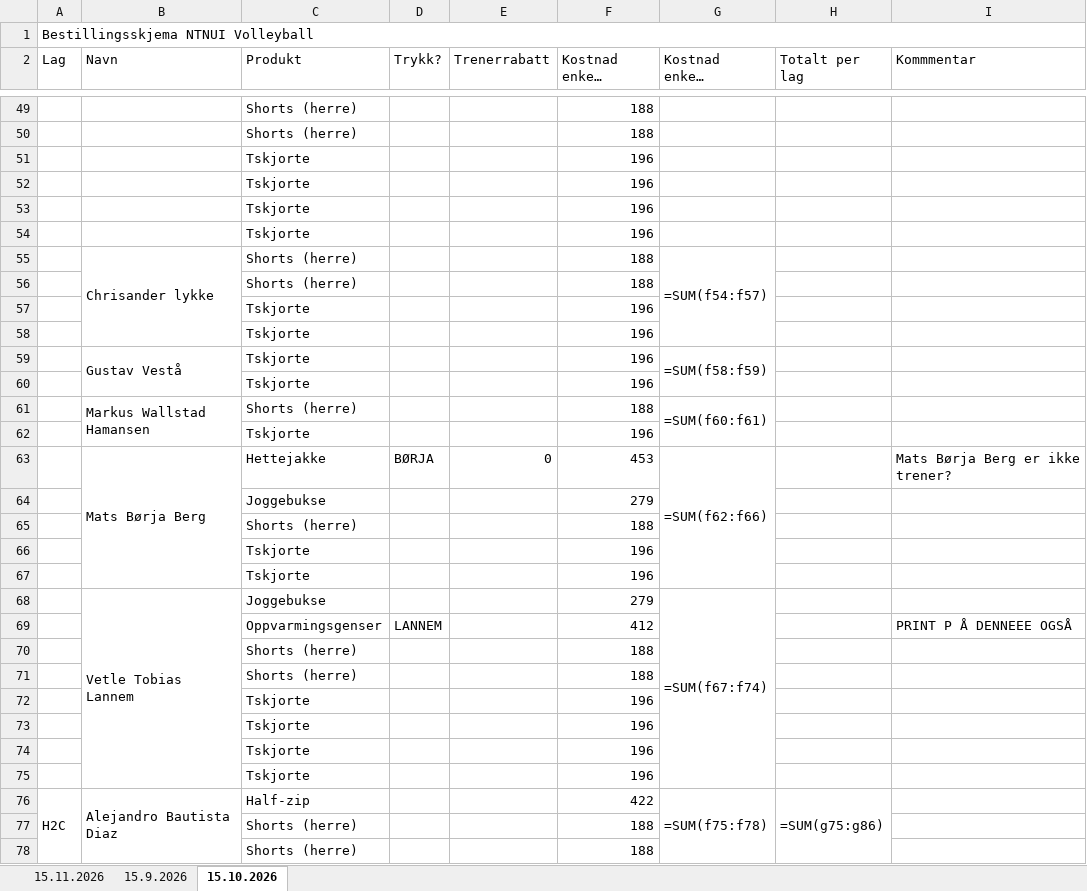
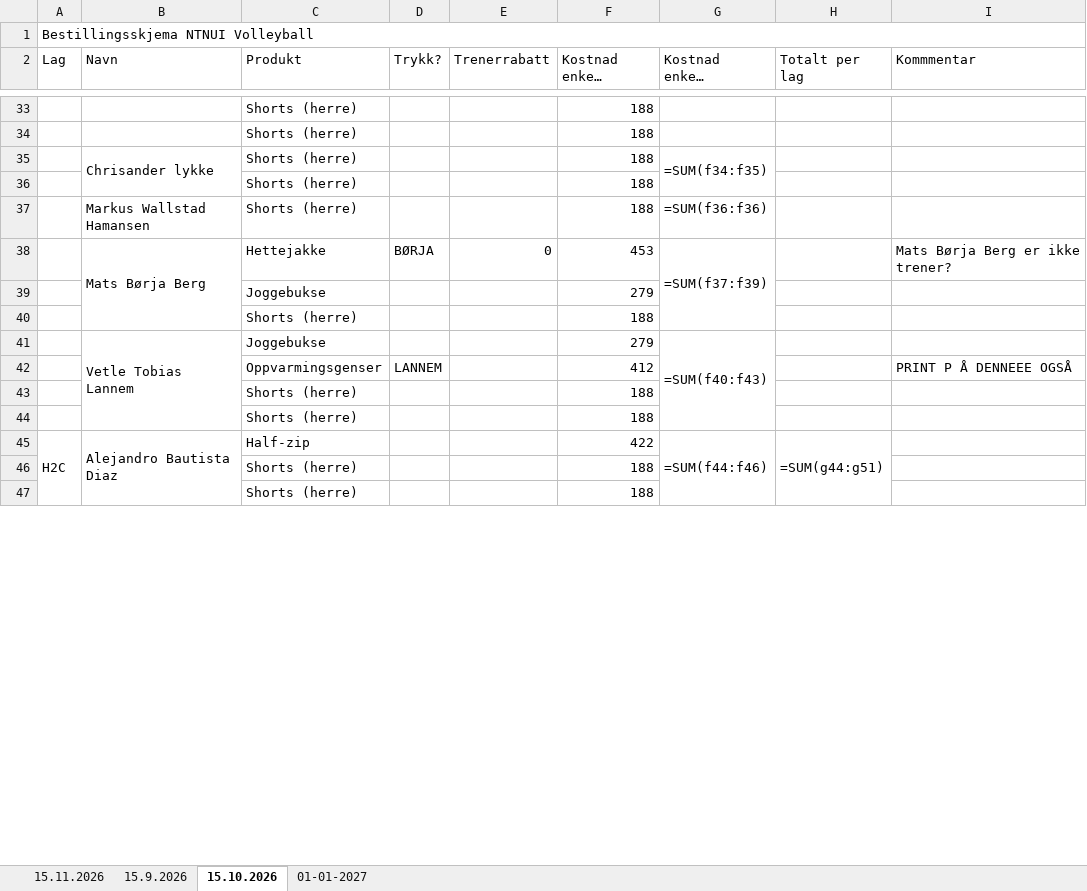
Before and after one commit to IsakAnda/NTNUI-klubbklar, an Excel workbook: faktura.xlsx, sheet 15.10.2026, drawn as a sheet; only a part is shown, gaps mark what is left out; long unchanged cells end in …; values as stored, in another font and other column widths than the file's, no cell formats; formulas without a stored value are shown as written; removed rows and columns are numbered as before the commit, all else as after; the diff covers the shown part only; the diff names each change by its address in the sheet, - before the commit and + after, or states it on an @@ line.

Commit message:
Refactor timestamp handling in person_class.py; update main.py for dynamic sheet naming; remove unused test.py file; update Excel files for improved data management.

```diff
--- a/faktura.xlsx (sheet 15.10.2026)
+++ b/faktura.xlsx (sheet 15.10.2026)
+sheet tab: 01-01-2027
-row 51:  |  | Tskjorte |  |  | 196
-row 52:  |  | Tskjorte |  |  | 196
-row 53:  |  | Tskjorte |  |  | 196
-row 54:  |  | Tskjorte |  |  | 196
-G35 (Kostnad enkelt personer): =SUM(f54:f57)
+G35 (Kostnad enkelt personer): =SUM(f34:f35)
-row 57:  |  | Tskjorte |  |  | 196
-row 58:  |  | Tskjorte |  |  | 196
-row 59:  | Gustav Vestå | Tskjorte |  |  | 196 | =SUM(f58:f59)
-row 60:  |  | Tskjorte |  |  | 196
-B61:B62 merged
-G37 (Kostnad enkelt personer): =SUM(f60:f61)
+G37 (Kostnad enkelt personer): =SUM(f36:f36)
-G61:G62 merged
-row 62:  |  | Tskjorte |  |  | 196
-G38 (Kostnad enkelt personer): =SUM(f62:f66)
+G38 (Kostnad enkelt personer): =SUM(f37:f39)
-row 66:  |  | Tskjorte |  |  | 196
-row 67:  |  | Tskjorte |  |  | 196
-G41 (Kostnad enkelt personer): =SUM(f67:f74)
+G41 (Kostnad enkelt personer): =SUM(f40:f43)
-row 72:  |  | Tskjorte |  |  | 196
-row 73:  |  | Tskjorte |  |  | 196
-row 74:  |  | Tskjorte |  |  | 196
-row 75:  |  | Tskjorte |  |  | 196
-G45 (Kostnad enkelt personer): =SUM(f75:f78)
+G45 (Kostnad enkelt personer): =SUM(f44:f46)
-H45 (Totalt per lag): =SUM(g75:g86)
+H45 (Totalt per lag): =SUM(g44:g51)
```
Also changed, not shown: 67 removed rows, 53 edited cells and merged cells elsewhere in this sheet, cell formats, bestilling.xlsx, 3 other files.
